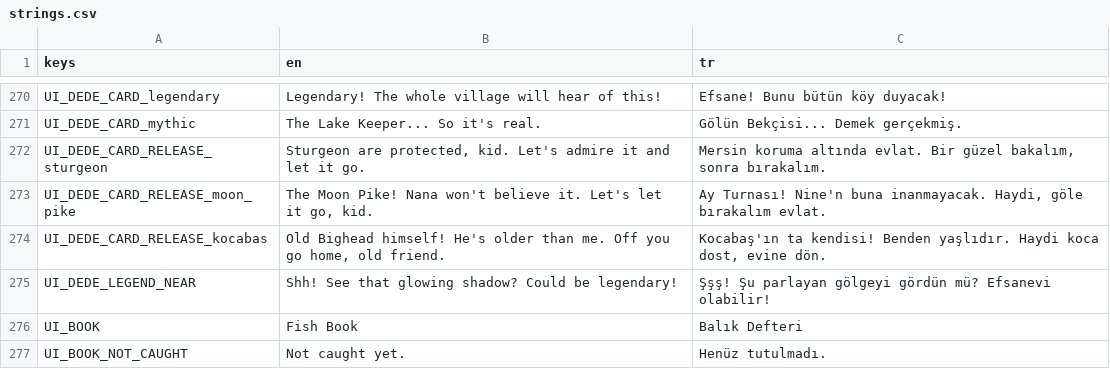
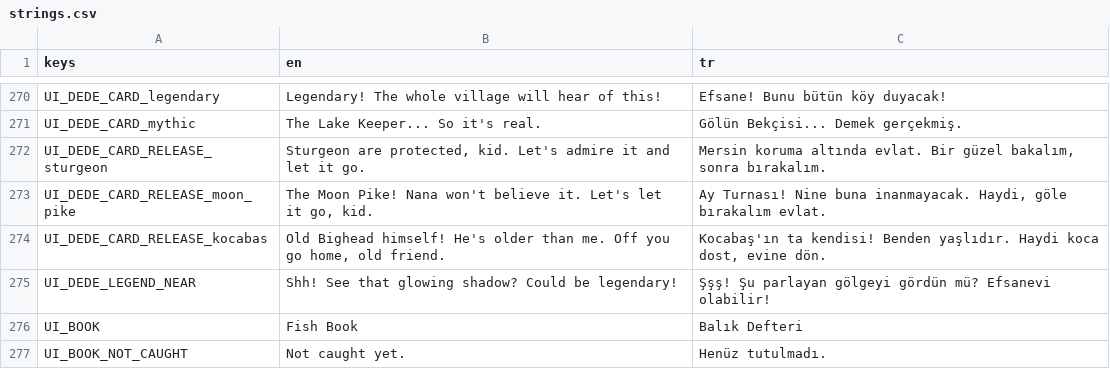
Before and after one commit to ErsinAydogmuss/game1, a CSV file: localization/strings.csv, drawn as a sheet; only a part is shown, gaps mark what is left out.

```diff
--- a/localization/strings.csv
+++ b/localization/strings.csv
@@ -272,3 +272,3 @@ UI_DEDE_CARD_mythic,"The Lake Keeper... So it's real.","Gölün Bekçisi... Deme
 UI_DEDE_CARD_RELEASE_sturgeon,"Sturgeon are protected, kid. Let's admire it and let it go.","Mersin koruma altında evlat. Bir güzel bakalım, sonra bırakalım."
-UI_DEDE_CARD_RELEASE_moon_pike,"The Moon Pike! Nana won't believe it. Let's let it go, kid.","Ay Turnası! Nine'n buna inanmayacak. Haydi, göle bırakalım evlat."
+UI_DEDE_CARD_RELEASE_moon_pike,"The Moon Pike! Nana won't believe it. Let's let it go, kid.","Ay Turnası! Nine buna inanmayacak. Haydi, göle bırakalım evlat."
 UI_DEDE_CARD_RELEASE_kocabas,"Old Bighead himself! He's older than me. Off you go home, old friend.","Kocabaş'ın ta kendisi! Benden yaşlıdır. Haydi koca dost, evine dön."
```
Also changed, not shown: 10 other files.
